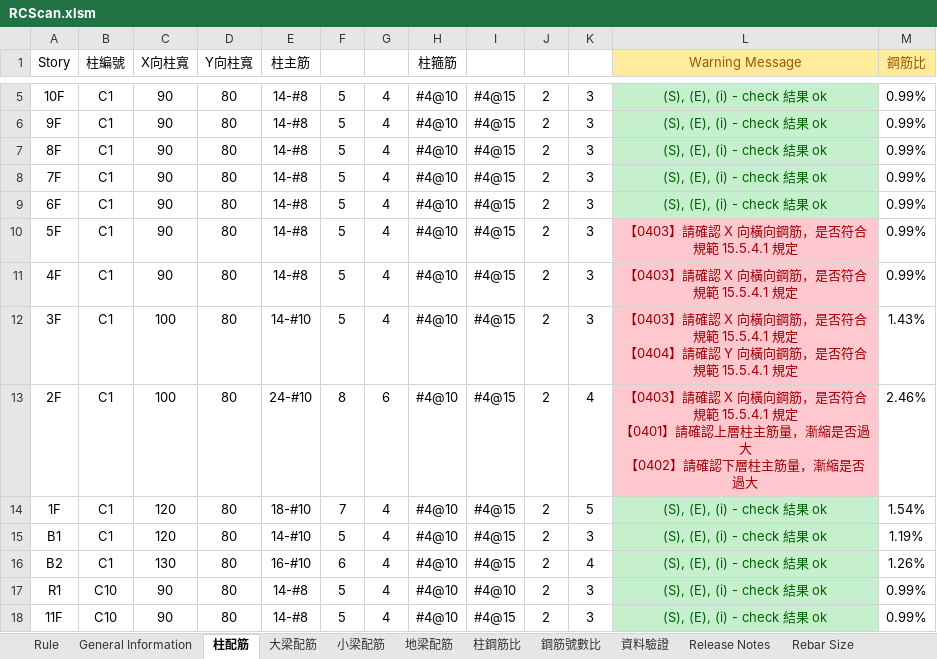
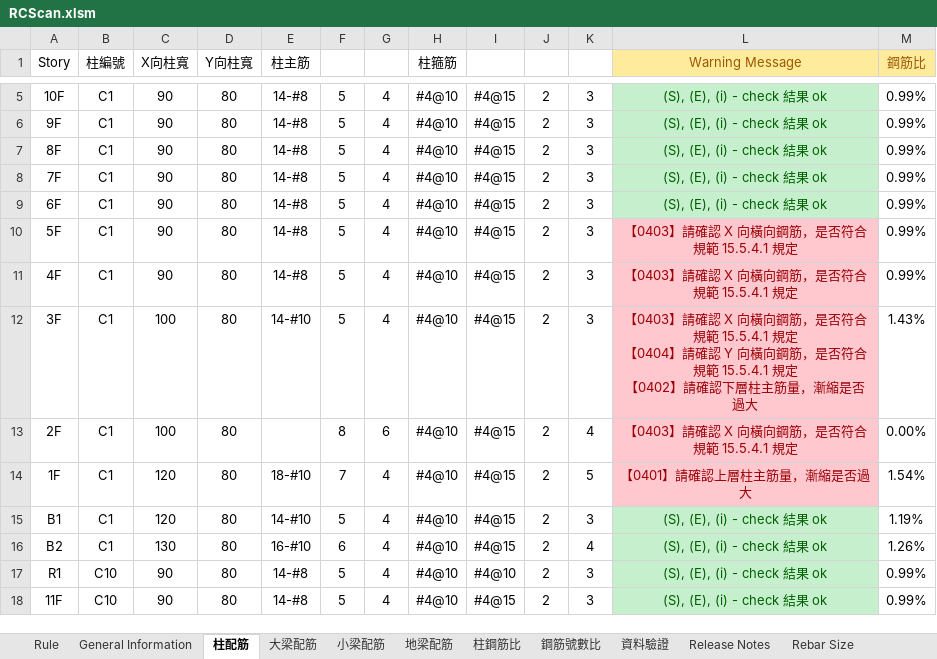
Before and after one commit to skyran1278/VbaProject, an Excel workbook: 20170524_RCScan/RCScan.xlsm, sheet 柱配筋, drawn as a sheet; only a part is shown, gaps mark what is left out; values as stored, in another font and other column widths than the file's, no borders; conditional formats not drawn; ↵ is a line break in a cell; the diff names each change by its address in the sheet, - before the commit and + after, or states it on an @@ line.

```diff
--- a/20170524_RCScan/RCScan.xlsm (sheet 柱配筋)
+++ b/20170524_RCScan/RCScan.xlsm (sheet 柱配筋)
-L12 (Warning Message): …15.5.4.1 規定
+L12 (Warning Message): …15.5.4.1 規定 ↵ 【0402】請確認下層柱主筋量，漸縮是否過大
-E13 (柱主筋): 24-#10
+E13 (柱主筋): (empty)
-L13 (Warning Message): …15.5.4.1 規定 ↵ 【0401】請確認上層柱主筋量，漸縮是否過大 ↵ 【0402】請確認下層柱主筋量，漸縮是否過大
+L13 (Warning Message): …15.5.4.1 規定
-M13 (鋼筋比): 2.46%
+M13 (鋼筋比): 0.00%
-L14 (Warning Message): (S), (E), (i) - check 結果 ok
+L14 (Warning Message): 【0401】請確認上層柱主筋量，漸縮是否過大
@@ L14 fill: #C6EFCE → #FFC7CE, text colour: #006100 → #9C0006 @@
```
Also changed, not shown: sheet 地梁配筋, sheet 小梁配筋, sheet Release Notes, sheet General Information, charts or pictures, 20180126_SmartSplice/SmartSplice.xlsm, 3 other files.
